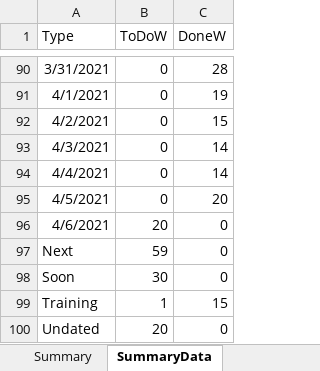
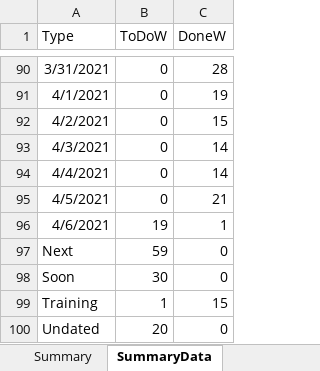
Before and after one commit to vflopez77/Accomplishments, an Excel workbook: AccomplishmentsV5.xlsm, sheet SummaryData, drawn as a sheet; only a part is shown, gaps mark what is left out; values as stored, in another font and other column widths than the file's, no borders; the diff names each change by its address in the sheet, - before the commit and + after, or states it on an @@ line.

```diff
--- a/AccomplishmentsV5.xlsm (sheet SummaryData)
+++ b/AccomplishmentsV5.xlsm (sheet SummaryData)
-C95 (DoneW): 20
+C95 (DoneW): 21
-B96 (ToDoW): 20
+B96 (ToDoW): 19
-C96 (DoneW): 0
+C96 (DoneW): 1
```
Also changed, not shown: sheet Summary, sheet ProcessedData, sheet RawData, formulas that keep their value, charts or pictures, 2 other files.
